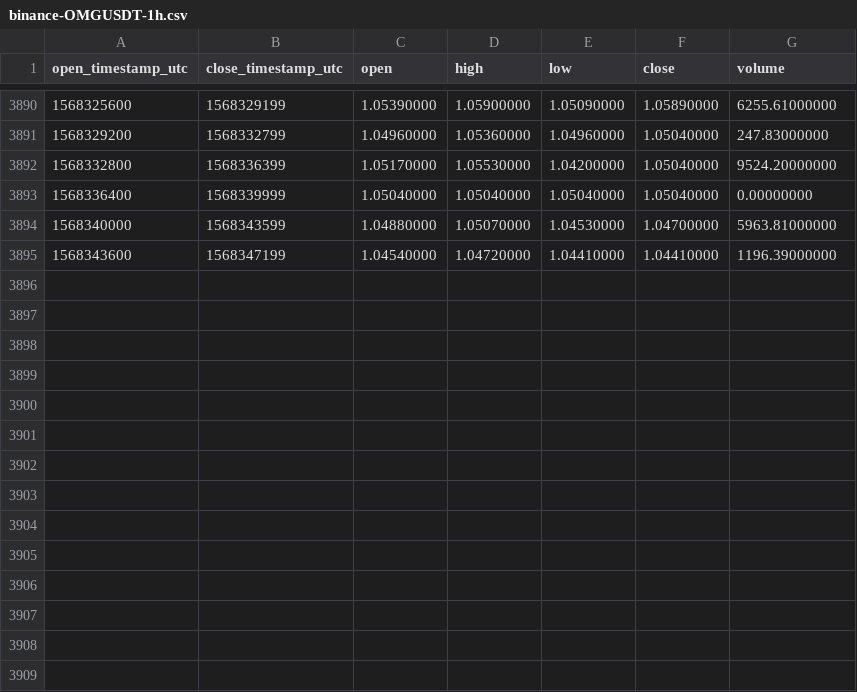
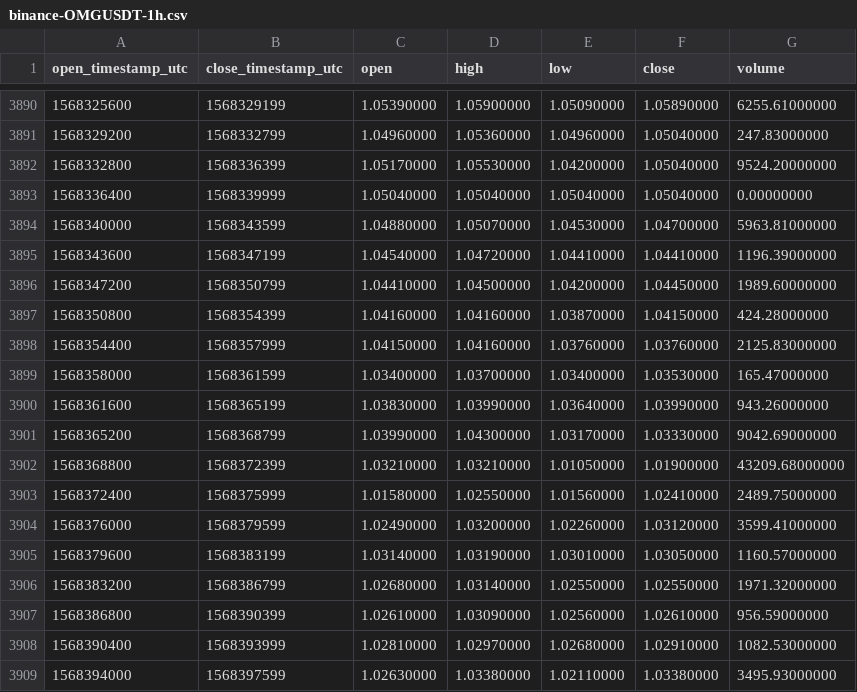
Before and after one commit to cryptobigbro/binance-OMGUSDT, a CSV file: binance-OMGUSDT-1h.csv, drawn as a sheet; only a part is shown, gaps mark what is left out; the diff names each change by its address in the sheet, - before the commit and + after, or states it on an @@ line.

Commit message:
Update OHLCV data.

```diff
--- a/binance-OMGUSDT-1h.csv
+++ b/binance-OMGUSDT-1h.csv
+row 3896: 1568347200 | 1568350799 | 1.04410000 | 1.04500000 | 1.04200000 | 1.04450000 | 1989.60000000
+row 3897: 1568350800 | 1568354399 | 1.04160000 | 1.04160000 | 1.03870000 | 1.04150000 | 424.28000000
+row 3898: 1568354400 | 1568357999 | 1.04150000 | 1.04160000 | 1.03760000 | 1.03760000 | 2125.83000000
+row 3899: 1568358000 | 1568361599 | 1.03400000 | 1.03700000 | 1.03400000 | 1.03530000 | 165.47000000
+row 3900: 1568361600 | 1568365199 | 1.03830000 | 1.03990000 | 1.03640000 | 1.03990000 | 943.26000000
+row 3901: 1568365200 | 1568368799 | 1.03990000 | 1.04300000 | 1.03170000 | 1.03330000 | 9042.69000000
+row 3902: 1568368800 | 1568372399 | 1.03210000 | 1.03210000 | 1.01050000 | 1.01900000 | 43209.68000000
+row 3903: 1568372400 | 1568375999 | 1.01580000 | 1.02550000 | 1.01560000 | 1.02410000 | 2489.75000000
+row 3904: 1568376000 | 1568379599 | 1.02490000 | 1.03200000 | 1.02260000 | 1.03120000 | 3599.41000000
+row 3905: 1568379600 | 1568383199 | 1.03140000 | 1.03190000 | 1.03010000 | 1.03050000 | 1160.57000000
+row 3906: 1568383200 | 1568386799 | 1.02680000 | 1.03140000 | 1.02550000 | 1.02550000 | 1971.32000000
+row 3907: 1568386800 | 1568390399 | 1.02610000 | 1.03090000 | 1.02560000 | 1.02610000 | 956.59000000
+row 3908: 1568390400 | 1568393999 | 1.02810000 | 1.02970000 | 1.02680000 | 1.02910000 | 1082.53000000
+row 3909: 1568394000 | 1568397599 | 1.02630000 | 1.03380000 | 1.02110000 | 1.03380000 | 3495.93000000
```
